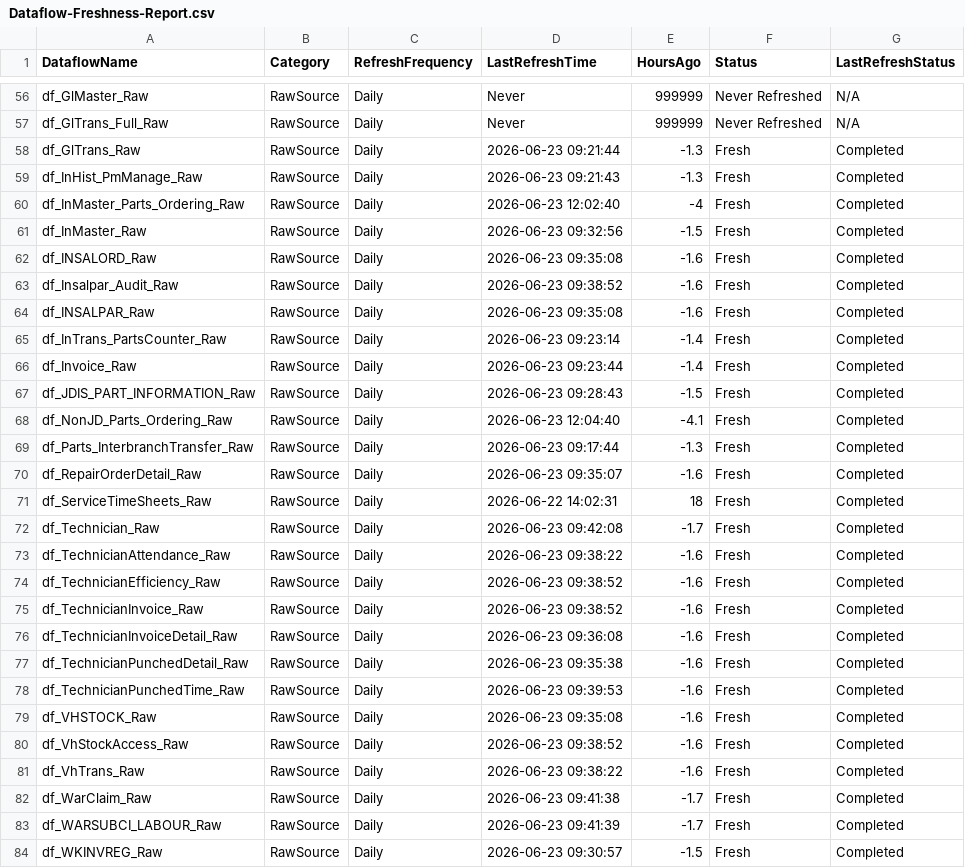
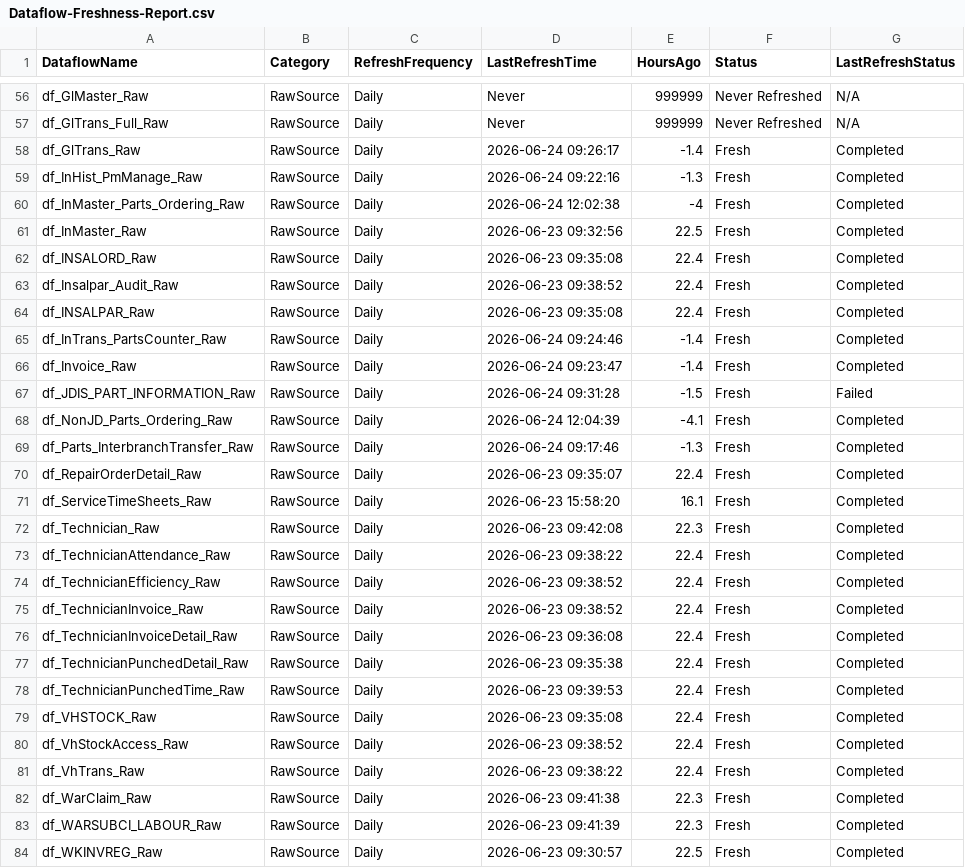
Before and after one commit to SlyFox18/claude-data-projects, a CSV file: projects/fabric-monitoring/documentation/Dataflow-Freshness-Report.csv, drawn as a sheet; only a part is shown, gaps mark what is left out; the diff covers the shown part only.

```diff
--- a/projects/fabric-monitoring/documentation/Dataflow-Freshness-Report.csv
+++ b/projects/fabric-monitoring/documentation/Dataflow-Freshness-Report.csv
@@ -57,28 +57,28 @@
 "df_GlTrans_Full_Raw","RawSource","Daily","Never","999999","Never Refreshed","N/A"
-"df_GlTrans_Raw","RawSource","Daily","2026-06-23 09:21:44","-1.3","Fresh","Completed"
-"df_InHist_PmManage_Raw","RawSource","Daily","2026-06-23 09:21:43","-1.3","Fresh","Completed"
-"df_InMaster_Parts_Ordering_Raw","RawSource","Daily","2026-06-23 12:02:40","-4","Fresh","Completed"
-"df_InMaster_Raw","RawSource","Daily","2026-06-23 09:32:56","-1.5","Fresh","Completed"
-"df_INSALORD_Raw","RawSource","Daily","2026-06-23 09:35:08","-1.6","Fresh","Completed"
-"df_Insalpar_Audit_Raw","RawSource","Daily","2026-06-23 09:38:52","-1.6","Fresh","Completed"
-"df_INSALPAR_Raw","RawSource","Daily","2026-06-23 09:35:08","-1.6","Fresh","Completed"
-"df_InTrans_PartsCounter_Raw","RawSource","Daily","2026-06-23 09:23:14","-1.4","Fresh","Completed"
-"df_Invoice_Raw","RawSource","Daily","2026-06-23 09:23:44","-1.4","Fresh","Completed"
-"df_JDIS_PART_INFORMATION_Raw","RawSource","Daily","2026-06-23 09:28:43","-1.5","Fresh","Completed"
-"df_NonJD_Parts_Ordering_Raw","RawSource","Daily","2026-06-23 12:04:40","-4.1","Fresh","Completed"
-"df_Parts_InterbranchTransfer_Raw","RawSource","Daily","2026-06-23 09:17:44","-1.3","Fresh","Completed"
-"df_RepairOrderDetail_Raw","RawSource","Daily","2026-06-23 09:35:07","-1.6","Fresh","Completed"
-"df_ServiceTimeSheets_Raw","RawSource","Daily","2026-06-22 14:02:31","18","Fresh","Completed"
-"df_Technician_Raw","RawSource","Daily","2026-06-23 09:42:08","-1.7","Fresh","Completed"
-"df_TechnicianAttendance_Raw","RawSource","Daily","2026-06-23 09:38:22","-1.6","Fresh","Completed"
-"df_TechnicianEfficiency_Raw","RawSource","Daily","2026-06-23 09:38:52","-1.6","Fresh","Completed"
-"df_TechnicianInvoice_Raw","RawSource","Daily","2026-06-23 09:38:52","-1.6","Fresh","Completed"
-"df_TechnicianInvoiceDetail_Raw","RawSource","Daily","2026-06-23 09:36:08","-1.6","Fresh","Completed"
-"df_TechnicianPunchedDetail_Raw","RawSource","Daily","2026-06-23 09:35:38","-1.6","Fresh","Completed"
-"df_TechnicianPunchedTime_Raw","RawSource","Daily","2026-06-23 09:39:53","-1.6","Fresh","Completed"
-"df_VHSTOCK_Raw","RawSource","Daily","2026-06-23 09:35:08","-1.6","Fresh","Completed"
-"df_VhStockAccess_Raw","RawSource","Daily","2026-06-23 09:38:52","-1.6","Fresh","Completed"
-"df_VhTrans_Raw","RawSource","Daily","2026-06-23 09:38:22","-1.6","Fresh","Completed"
-"df_WarClaim_Raw","RawSource","Daily","2026-06-23 09:41:38","-1.7","Fresh","Completed"
-"df_WARSUBCI_LABOUR_Raw","RawSource","Daily","2026-06-23 09:41:39","-1.7","Fresh","Completed"
-"df_WKINVREG_Raw","RawSource","Daily","2026-06-23 09:30:57","-1.5","Fresh","Completed"
+"df_GlTrans_Raw","RawSource","Daily","2026-06-24 09:26:17","-1.4","Fresh","Completed"
+"df_InHist_PmManage_Raw","RawSource","Daily","2026-06-24 09:22:16","-1.3","Fresh","Completed"
+"df_InMaster_Parts_Ordering_Raw","RawSource","Daily","2026-06-24 12:02:38","-4","Fresh","Completed"
+"df_InMaster_Raw","RawSource","Daily","2026-06-23 09:32:56","22.5","Fresh","Completed"
+"df_INSALORD_Raw","RawSource","Daily","2026-06-23 09:35:08","22.4","Fresh","Completed"
+"df_Insalpar_Audit_Raw","RawSource","Daily","2026-06-23 09:38:52","22.4","Fresh","Completed"
+"df_INSALPAR_Raw","RawSource","Daily","2026-06-23 09:35:08","22.4","Fresh","Completed"
+"df_InTrans_PartsCounter_Raw","RawSource","Daily","2026-06-24 09:24:46","-1.4","Fresh","Completed"
+"df_Invoice_Raw","RawSource","Daily","2026-06-24 09:23:47","-1.4","Fresh","Completed"
+"df_JDIS_PART_INFORMATION_Raw","RawSource","Daily","2026-06-24 09:31:28","-1.5","Fresh","Failed"
+"df_NonJD_Parts_Ordering_Raw","RawSource","Daily","2026-06-24 12:04:39","-4.1","Fresh","Completed"
+"df_Parts_InterbranchTransfer_Raw","RawSource","Daily","2026-06-24 09:17:46","-1.3","Fresh","Completed"
+"df_RepairOrderDetail_Raw","RawSource","Daily","2026-06-23 09:35:07","22.4","Fresh","Completed"
+"df_ServiceTimeSheets_Raw","RawSource","Daily","2026-06-23 15:58:20","16.1","Fresh","Completed"
+"df_Technician_Raw","RawSource","Daily","2026-06-23 09:42:08","22.3","Fresh","Completed"
+"df_TechnicianAttendance_Raw","RawSource","Daily","2026-06-23 09:38:22","22.4","Fresh","Completed"
+"df_TechnicianEfficiency_Raw","RawSource","Daily","2026-06-23 09:38:52","22.4","Fresh","Completed"
+"df_TechnicianInvoice_Raw","RawSource","Daily","2026-06-23 09:38:52","22.4","Fresh","Completed"
+"df_TechnicianInvoiceDetail_Raw","RawSource","Daily","2026-06-23 09:36:08","22.4","Fresh","Completed"
+"df_TechnicianPunchedDetail_Raw","RawSource","Daily","2026-06-23 09:35:38","22.4","Fresh","Completed"
+"df_TechnicianPunchedTime_Raw","RawSource","Daily","2026-06-23 09:39:53","22.4","Fresh","Completed"
+"df_VHSTOCK_Raw","RawSource","Daily","2026-06-23 09:35:08","22.4","Fresh","Completed"
+"df_VhStockAccess_Raw","RawSource","Daily","2026-06-23 09:38:52","22.4","Fresh","Completed"
+"df_VhTrans_Raw","RawSource","Daily","2026-06-23 09:38:22","22.4","Fresh","Completed"
+"df_WarClaim_Raw","RawSource","Daily","2026-06-23 09:41:38","22.3","Fresh","Completed"
+"df_WARSUBCI_LABOUR_Raw","RawSource","Daily","2026-06-23 09:41:39","22.3","Fresh","Completed"
+"df_WKINVREG_Raw","RawSource","Daily","2026-06-23 09:30:57","22.5","Fresh","Completed"
```
Also changed, not shown: 54 edited cells elsewhere in this file, projects/fabric-monitoring/documentation/CU-Usage-History.csv, projects/fabric-monitoring/documentation/Dataflow-Refresh-History.csv, 5 other files.
